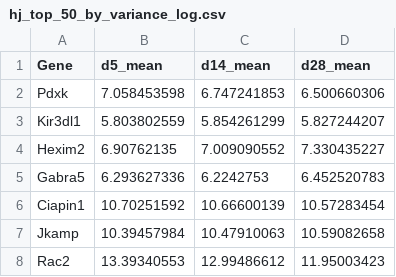
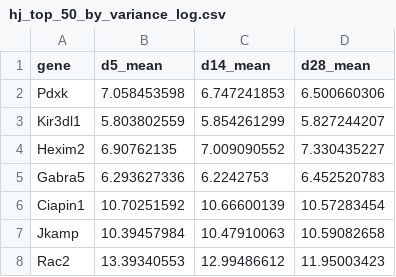
Before and after one commit to catf62/Heatmap-Data, a CSV file: hj_top_50_by_variance_log.csv, drawn as a sheet; only a part is shown.

Commit message:
lower case g

```diff
--- a/hj_top_50_by_variance_log.csv
+++ b/hj_top_50_by_variance_log.csv
@@ -1,2 +1,2 @@
-Gene,d5_mean,d14_mean,d28_mean
+gene,d5_mean,d14_mean,d28_mean
 Pdxk,7.058453598,6.747241853,6.500660306
```
